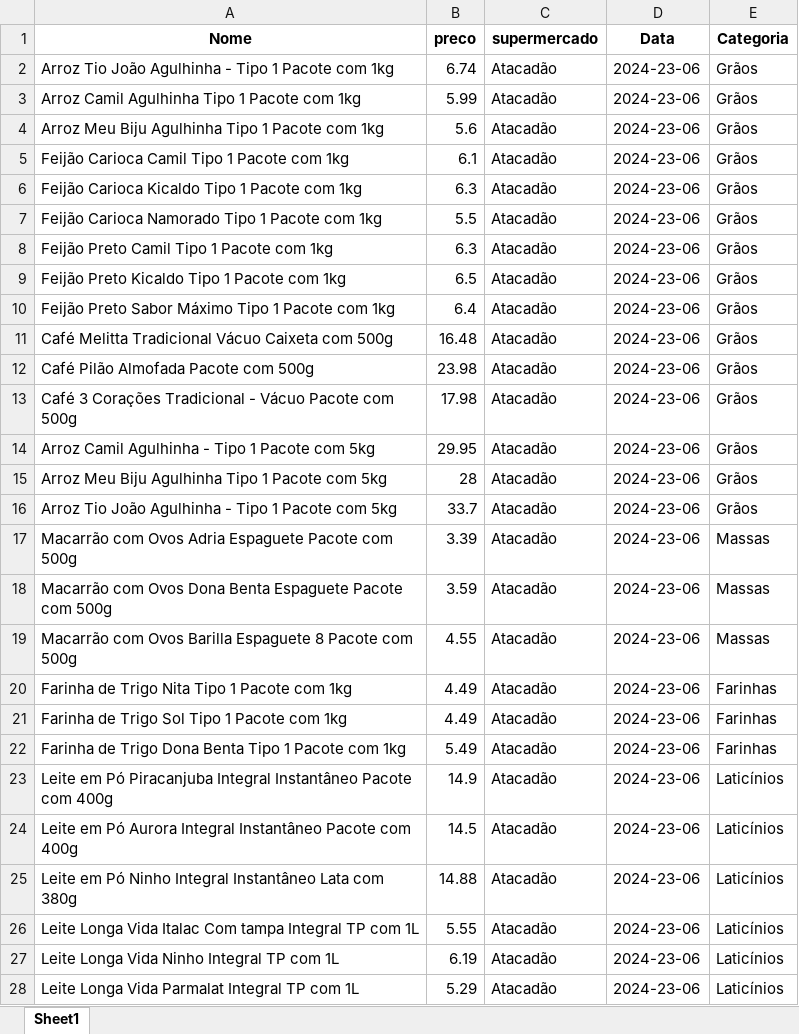
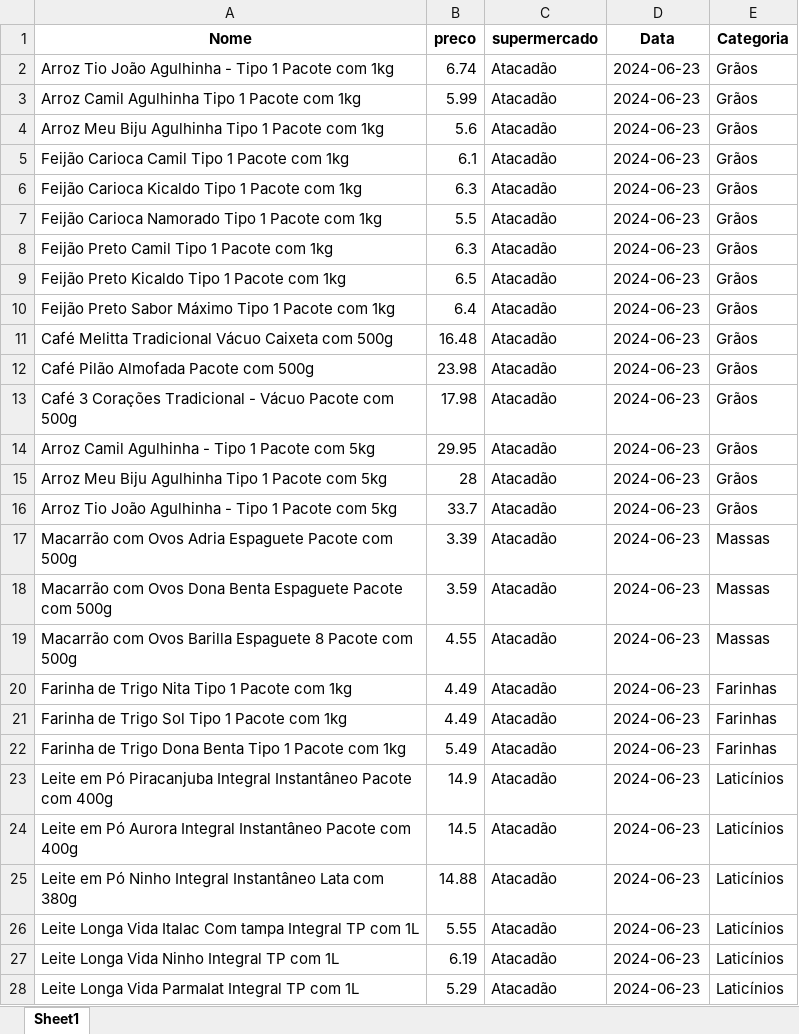
Before and after one commit to Czar210/Super-Mercado, an Excel workbook: Trabalho_daniel_final_atualizado2.xlsx, sheet Sheet1, drawn as a sheet; only a part is shown; values as stored, in another font and other column widths than the file's, no borders; the diff covers the shown part only; the diff names each change by its address in the sheet, - before the commit and + after, or states it on an @@ line.

Commit message:
Add files via upload

```diff
--- a/Trabalho_daniel_final_atualizado2.xlsx (sheet Sheet1)
+++ b/Trabalho_daniel_final_atualizado2.xlsx (sheet Sheet1)
-D2:D28 (Data): 2024-23-06
+D2:D28 (Data): 2024-06-23
```
Also changed, not shown: 244 edited cells elsewhere in this sheet.
